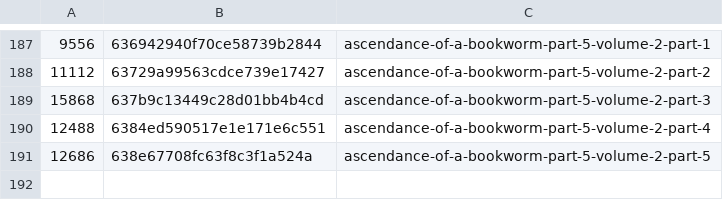
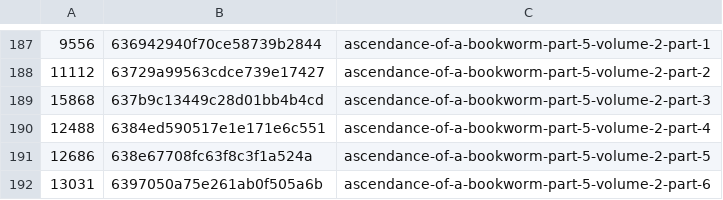
Before and after one commit to talisein/aoab-monitor, a CSV file: data/word_stats.csv, drawn as a sheet; only a part is shown, gaps mark what is left out.

```diff
--- a/data/word_stats.csv
+++ b/data/word_stats.csv
@@ -191 +191,2 @@
 12686,638e67708fc63f8c3f1a524a,ascendance-of-a-bookworm-part-5-volume-2-part-5
+13031,6397050a75e261ab0f505a6b,ascendance-of-a-bookworm-part-5-volume-2-part-6
```
